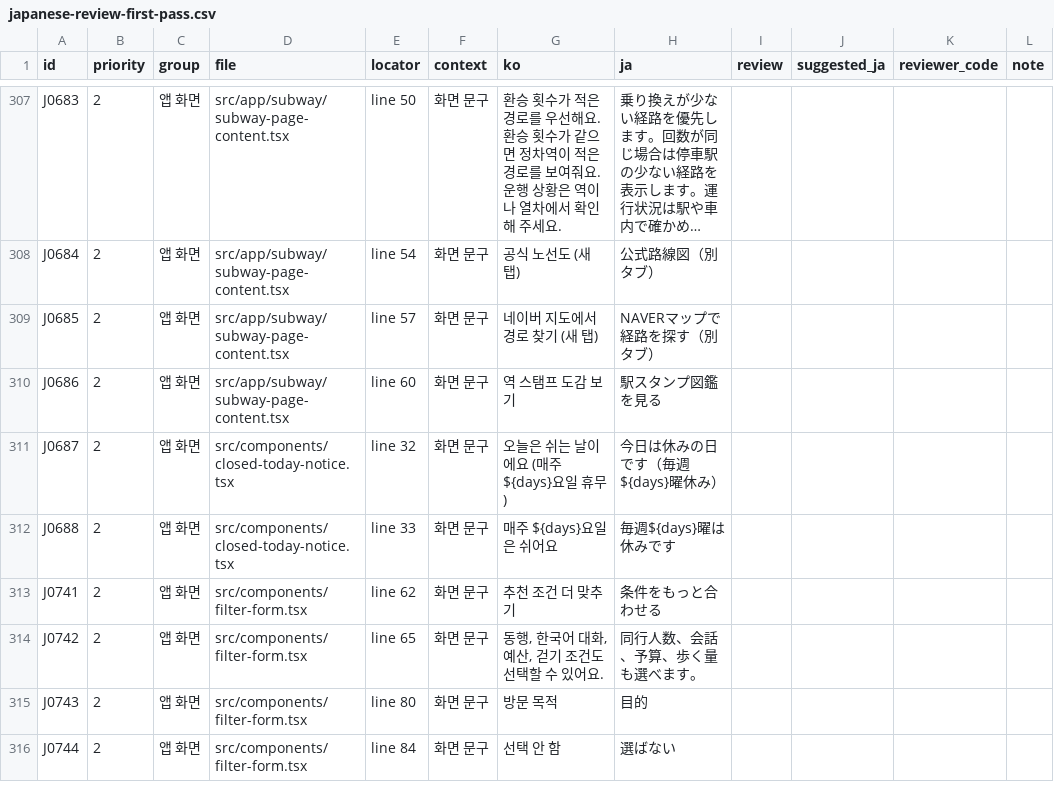
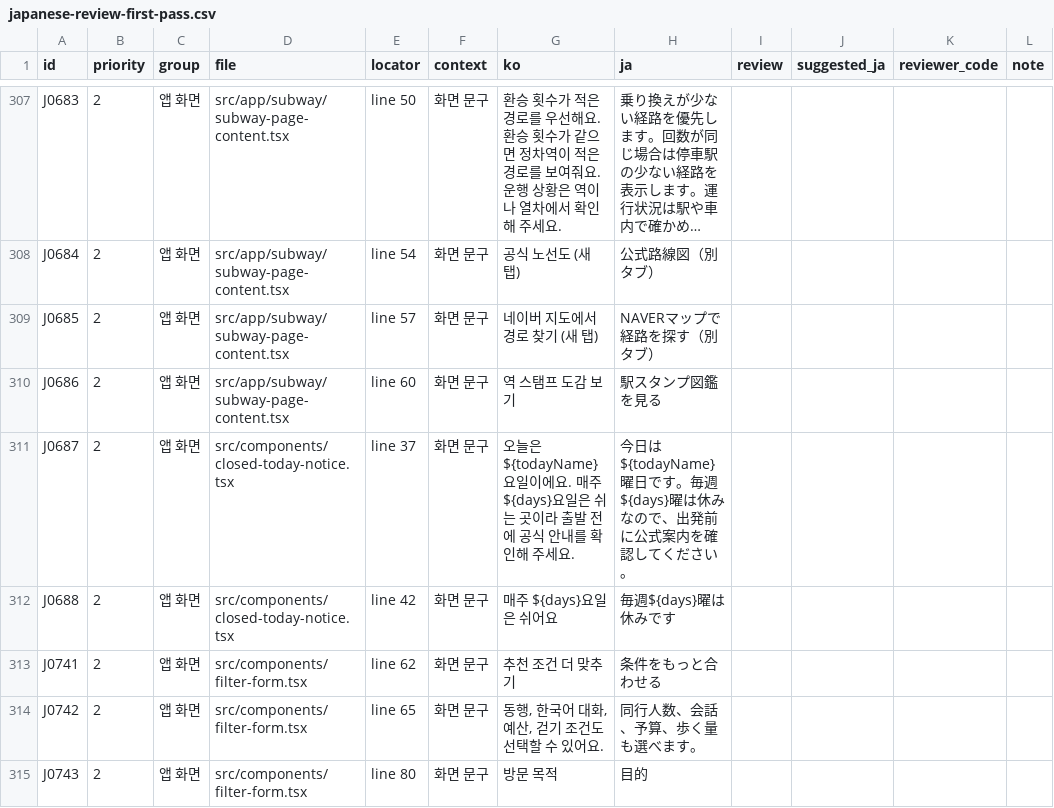
Before and after one commit to DigiMan-Hackathon-2026/idea, a CSV file: idea/sangmu/kokoseoul/research/desk/japanese-review/japanese-review-first-pass.csv, drawn as a sheet; only a part is shown, gaps mark what is left out; the shorter side is filled out with more unchanged rows; long unchanged cells end in ….

Commit message:
Word the closed-day notice as a weekly rule, not live status
The content contract forbids badges that look like live opening status
without live data. The notice now states today's weekday and the weekly
closure and asks visitors to check the official notice.

```diff
--- a/idea/sangmu/kokoseoul/research/desk/japanese-review/japanese-review-first-pass.csv
+++ b/idea/sangmu/kokoseoul/research/desk/japanese-review/japanese-review-first-pass.csv
@@ -310,4 +310,4 @@ J0685,2,앱 화면,src/app/subway/subway-page-content.tsx,line 57,화면 문구,
 J0686,2,앱 화면,src/app/subway/subway-page-content.tsx,line 60,화면 문구,역 스탬프 도감 보기,駅スタンプ図鑑を見る,,,,
-J0687,2,앱 화면,src/components/closed-today-notice.tsx,line 32,화면 문구,오늘은 쉬는 날이에요 (매주 ${days}요일 휴무),今日は休みの日です（毎週${days}曜休み）,,,,
-J0688,2,앱 화면,src/components/closed-today-notice.tsx,line 33,화면 문구,매주 ${days}요일은 쉬어요,毎週${days}曜は休みです,,,,
+J0687,2,앱 화면,src/components/closed-today-notice.tsx,line 37,화면 문구,오늘은 ${todayName}요일이에요. 매주 ${days}요일은 쉬는 곳이라 출발 전에 공식 안내를 확인해 주세요.,今日は${todayName}曜日です。毎週${days}曜は休みなので、出発前に公式案内を確認してください。,,,,
+J0688,2,앱 화면,src/components/closed-today-notice.tsx,line 42,화면 문구,매주 ${days}요일은 쉬어요,毎週${days}曜は休みです,,,,
 J0741,2,앱 화면,src/components/filter-form.tsx,line 62,화면 문구,추천 조건 더 맞추기,条件をもっと合わせる,,,,
```
Also changed, not shown: idea/sangmu/kokoseoul/research/desk/japanese-review/japanese-review-sheet.csv, 3 other files.
